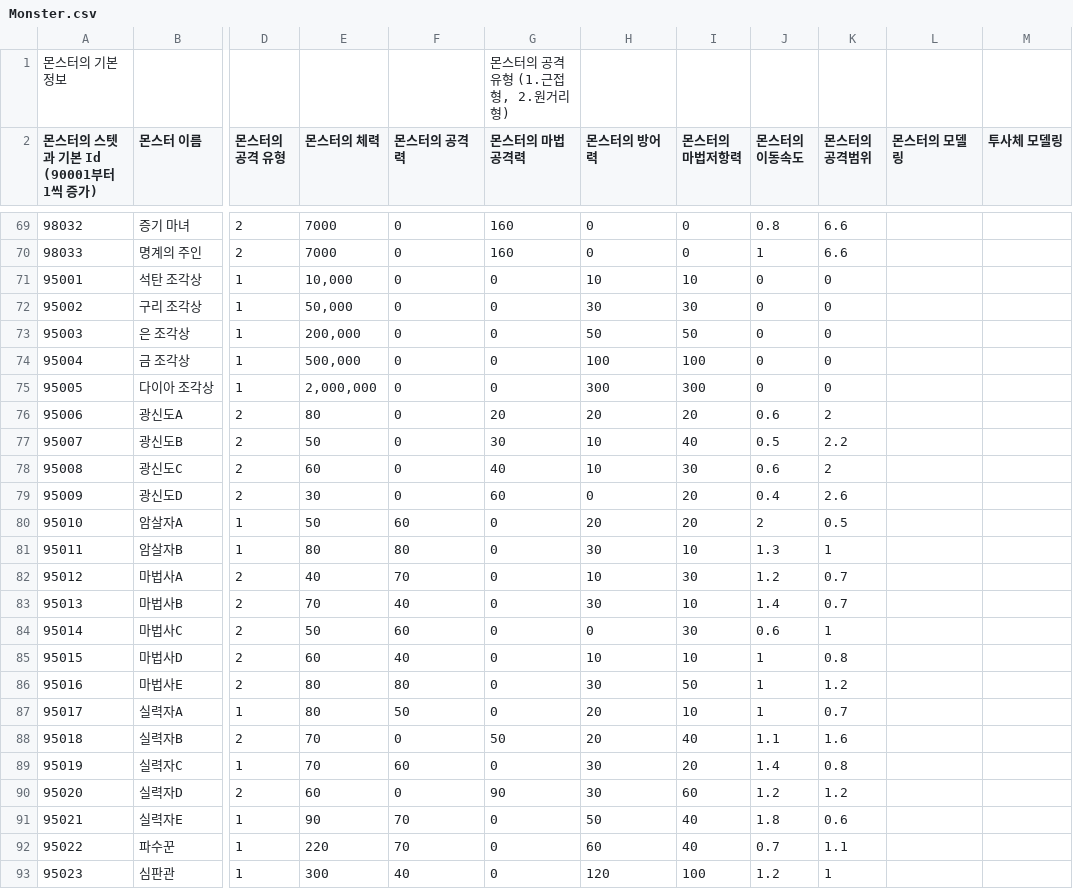
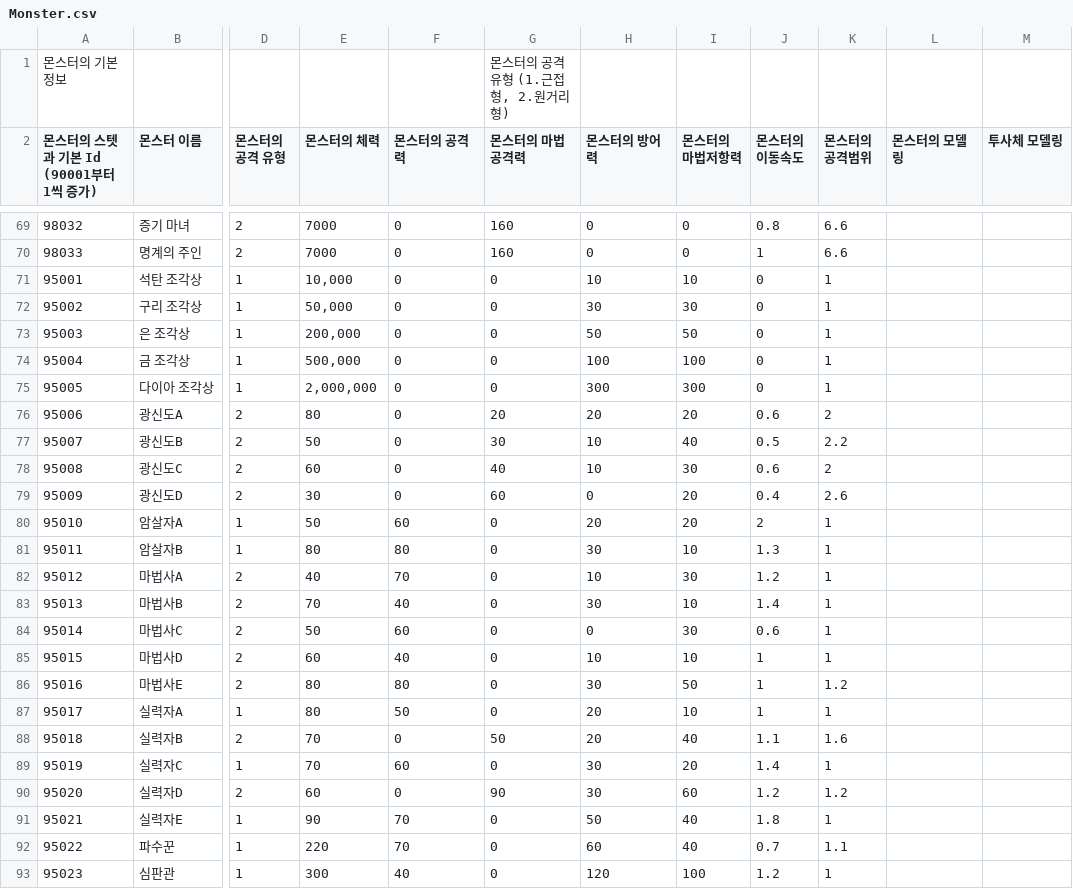
Before and after one commit to GreedSpirit/Dorothia, a CSV file: Assets/Resources/Monster.csv, drawn as a sheet; only a part is shown, gaps mark what is left out; the diff covers the shown part only; the diff names each change by its address in the sheet, - before the commit and + after, or states it on an @@ line.

Commit message:
[docs] Monster.csv 최신화
Monster.csv 최신화

```diff
--- a/Assets/Resources/Monster.csv
+++ b/Assets/Resources/Monster.csv
-K71:K75 (몬스터의 공격범위): 0
+K71:K75 (몬스터의 공격범위): 1
-K80 (몬스터의 공격범위): 0.5
+K80 (몬스터의 공격범위): 1
-K82:K83 (몬스터의 공격범위): 0.7
+K82:K83 (몬스터의 공격범위): 1
-K85 (몬스터의 공격범위): 0.8
+K85 (몬스터의 공격범위): 1
-K87 (몬스터의 공격범위): 0.7
+K87 (몬스터의 공격범위): 1
-K89 (몬스터의 공격범위): 0.8
+K89 (몬스터의 공격범위): 1
-K91 (몬스터의 공격범위): 0.6
+K91 (몬스터의 공격범위): 1
```
Also changed, not shown: 8 edited cells elsewhere in this file.
